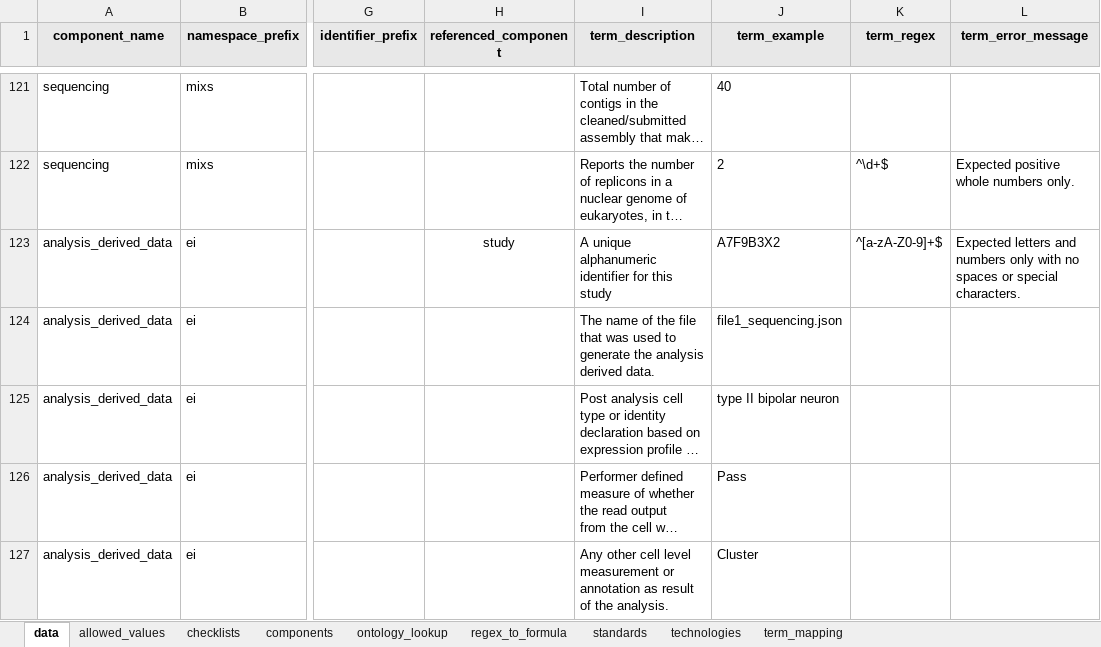
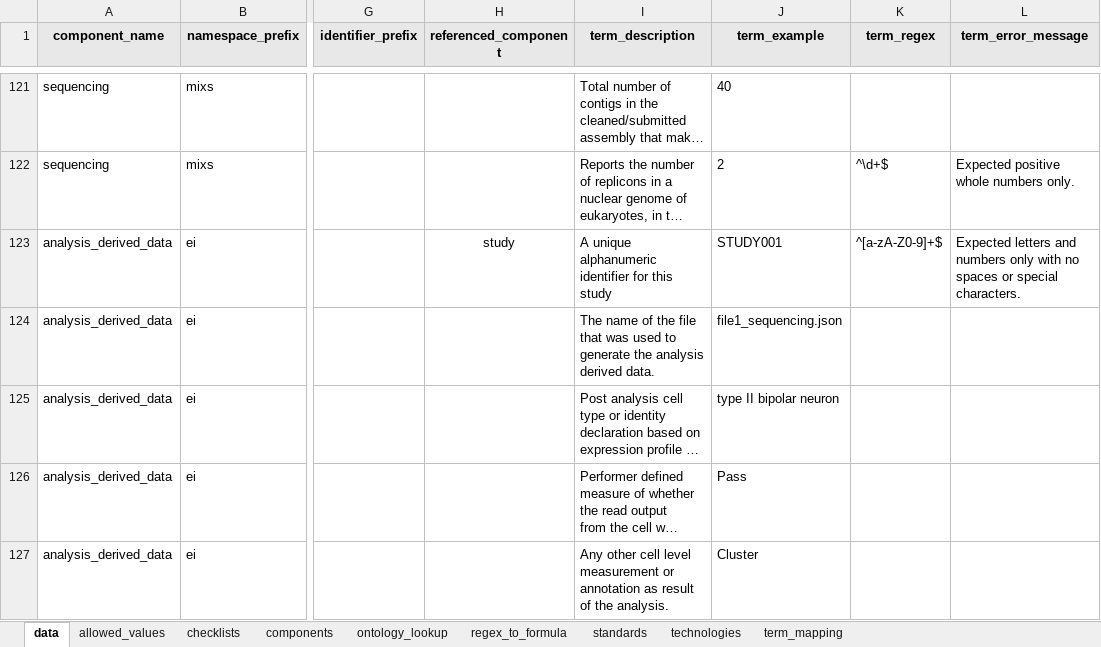
Before and after one commit to TGAC/COPO-schemas, an Excel workbook: single_cell/singlecell_schema_main_v0.4.xlsx, sheet data, drawn as a sheet; only a part is shown, gaps mark what is left out; long unchanged cells end in …; values as stored, in another font and other column widths than the file's, no borders; the diff covers the shown part only; the diff names each change by its address in the sheet, - before the commit and + after, or states it on an @@ line.

Commit message:
Made some changes
- Made Index 1 optional
- Revised the examples for some columns
- Changed the example for ID columns according to the same format e.g. EXPSET001

```diff
--- a/single_cell/singlecell_schema_main_v0.4.xlsx (sheet data)
+++ b/single_cell/singlecell_schema_main_v0.4.xlsx (sheet data)
-J123 (term_example): A7F9B3X2
+J123 (term_example): STUDY001
```
Also changed, not shown: 1 added row, 47 edited cells and cell formats elsewhere in this sheet.
